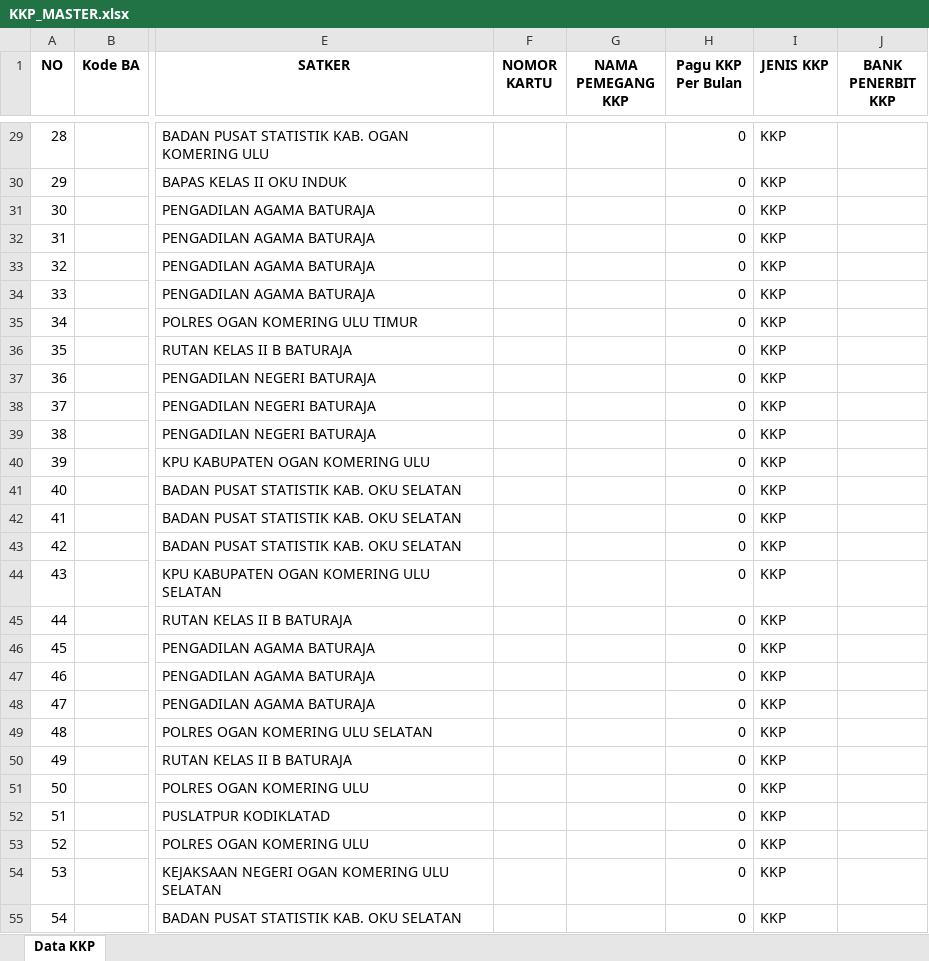
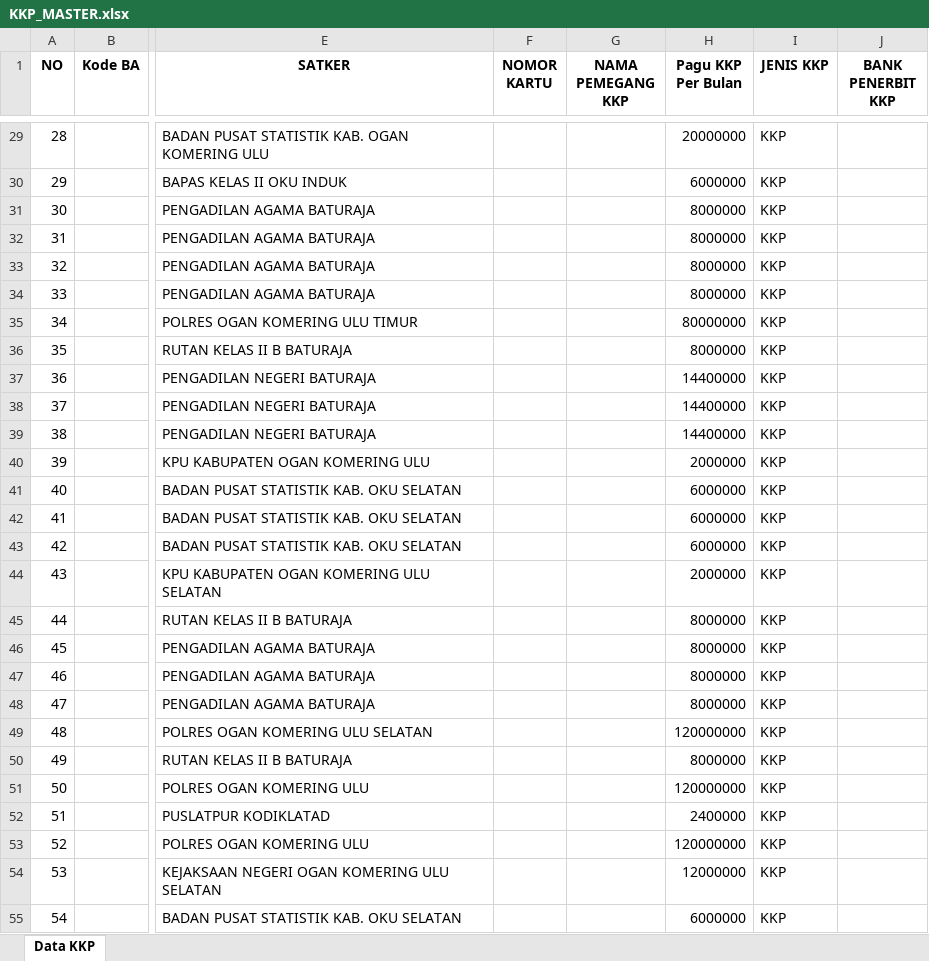
Before and after one commit to ameernoor/kinerjakeuangansatkerbta, an Excel workbook: data_kkp/KKP_MASTER.xlsx, sheet Data KKP, drawn as a sheet; only a part is shown, gaps mark what is left out; values as stored, in another font and other column widths than the file's, no borders; the diff covers the shown part only; the diff names each change by its address in the sheet, - before the commit and + after, or states it on an @@ line.

```diff
--- a/data_kkp/KKP_MASTER.xlsx (sheet Data KKP)
+++ b/data_kkp/KKP_MASTER.xlsx (sheet Data KKP)
-H29 (Pagu KKP Per Bulan): 0
+H29 (Pagu KKP Per Bulan): 20000000
-H30 (Pagu KKP Per Bulan): 0
+H30 (Pagu KKP Per Bulan): 6000000
-H31:H34 (Pagu KKP Per Bulan): 0
+H31:H34 (Pagu KKP Per Bulan): 8000000
-H35 (Pagu KKP Per Bulan): 0
+H35 (Pagu KKP Per Bulan): 80000000
-H36 (Pagu KKP Per Bulan): 0
+H36 (Pagu KKP Per Bulan): 8000000
-H37:H39 (Pagu KKP Per Bulan): 0
+H37:H39 (Pagu KKP Per Bulan): 14400000
-H40 (Pagu KKP Per Bulan): 0
+H40 (Pagu KKP Per Bulan): 2000000
-H41:H43 (Pagu KKP Per Bulan): 0
+H41:H43 (Pagu KKP Per Bulan): 6000000
-H44 (Pagu KKP Per Bulan): 0
+H44 (Pagu KKP Per Bulan): 2000000
-H45:H48 (Pagu KKP Per Bulan): 0
+H45:H48 (Pagu KKP Per Bulan): 8000000
-H49 (Pagu KKP Per Bulan): 0
+H49 (Pagu KKP Per Bulan): 120000000
-H50 (Pagu KKP Per Bulan): 0
+H50 (Pagu KKP Per Bulan): 8000000
-H51 (Pagu KKP Per Bulan): 0
+H51 (Pagu KKP Per Bulan): 120000000
-H52 (Pagu KKP Per Bulan): 0
+H52 (Pagu KKP Per Bulan): 2400000
-H53 (Pagu KKP Per Bulan): 0
+H53 (Pagu KKP Per Bulan): 120000000
-H54 (Pagu KKP Per Bulan): 0
+H54 (Pagu KKP Per Bulan): 12000000
-H55 (Pagu KKP Per Bulan): 0
+H55 (Pagu KKP Per Bulan): 6000000
```
Also changed, not shown: 107 edited cells elsewhere in this sheet.
